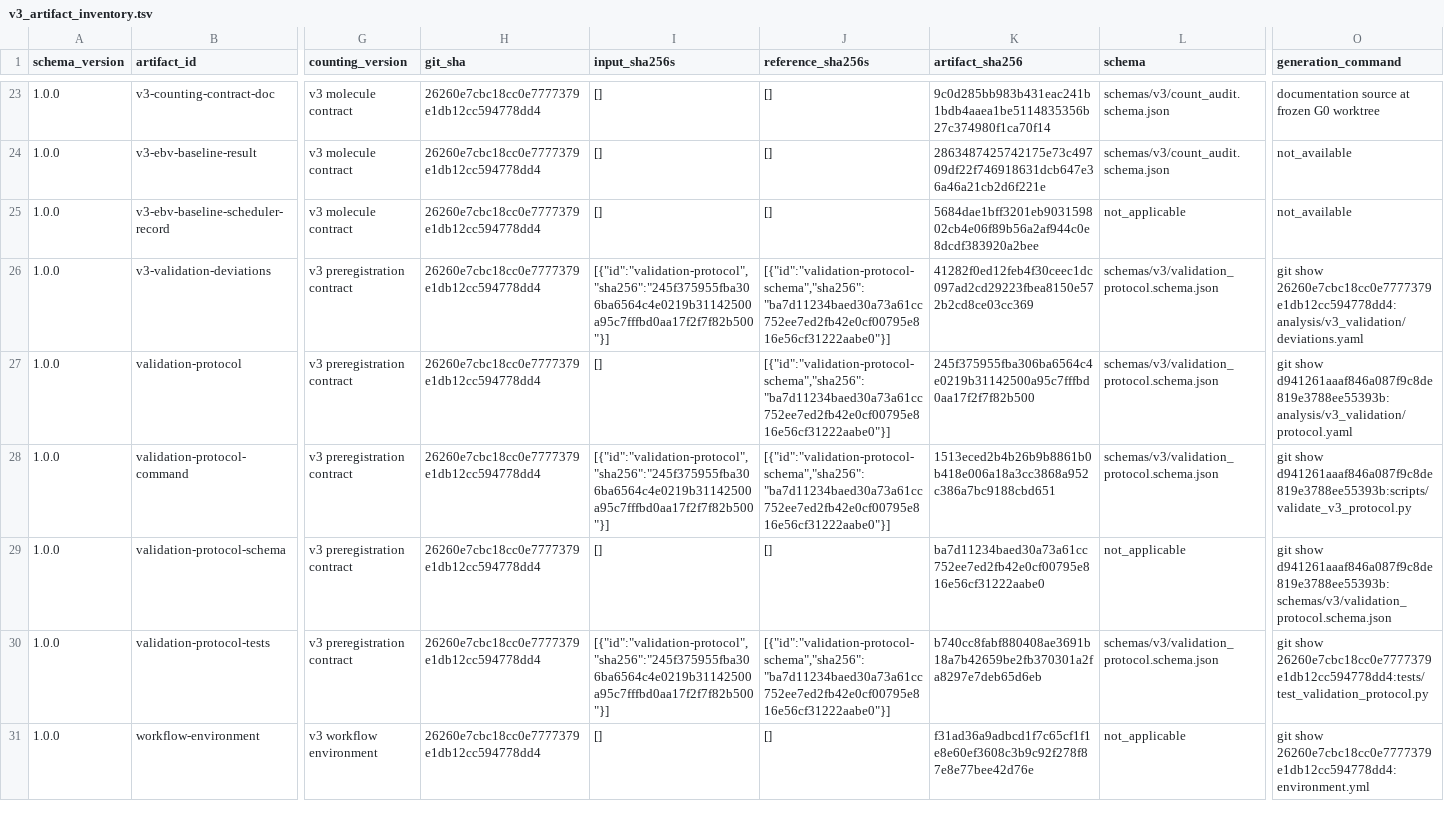
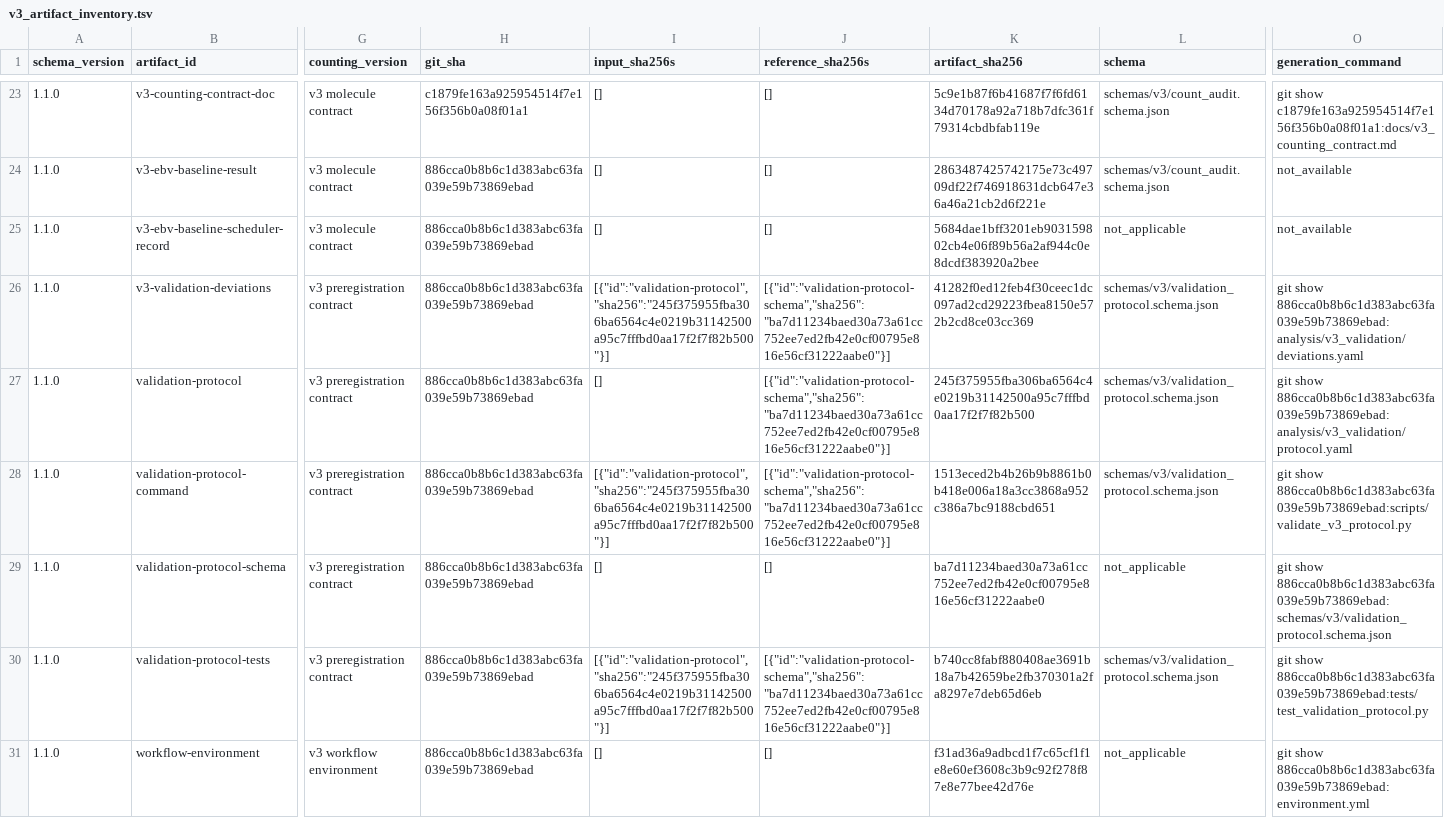
Before and after one commit to mdmanurung/ViralScan-reproducibility, a TSV file: analysis/v3_artifact_inventory.tsv, drawn as a sheet; only a part is shown, gaps mark what is left out; the diff covers the shown part only; the diff names each change by its address in the sheet, - before the commit and + after, or states it on an @@ line.

```diff
--- a/analysis/v3_artifact_inventory.tsv
+++ b/analysis/v3_artifact_inventory.tsv
-A23:A31 (schema_version): 1.0.0
+A23:A31 (schema_version): 1.1.0
-H23 (git_sha): 26260e7cbc18cc0e7777379e1db12cc594778dd4
+H23 (git_sha): c1879fe163a925954514f7e156f356b0a08f01a1
-K23 (artifact_sha256): 9c0d285bb983b431eac241b1bdb4aaea1be5114835356b27c374980f1ca70f14
+K23 (artifact_sha256): 5c9e1b87f6b41687f7f6fd6134d70178a92a718b7dfc361f79314cbdbfab119e
-O23 (generation_command): documentation source at frozen G0 worktree
+O23 (generation_command): git show c1879fe163a925954514f7e156f356b0a08f01a1:docs/v3_counting_contract.md
-H24:H31 (git_sha): 26260e7cbc18cc0e7777379e1db12cc594778dd4
+H24:H31 (git_sha): 886cca0b8b6c1d383abc63fa039e59b73869ebad
-O26 (generation_command): git show 26260e7cbc18cc0e7777379e1db12cc594778dd4:analysis/v3_validation/deviations.yaml
+O26 (generation_command): git show 886cca0b8b6c1d383abc63fa039e59b73869ebad:analysis/v3_validation/deviations.yaml
-O27 (generation_command): git show d941261aaaf846a087f9c8de819e3788ee55393b:analysis/v3_validation/protocol.yaml
+O27 (generation_command): git show 886cca0b8b6c1d383abc63fa039e59b73869ebad:analysis/v3_validation/protocol.yaml
-O28 (generation_command): git show d941261aaaf846a087f9c8de819e3788ee55393b:scripts/validate_v3_protocol.py
+O28 (generation_command): git show 886cca0b8b6c1d383abc63fa039e59b73869ebad:scripts/validate_v3_protocol.py
-O29 (generation_command): git show d941261aaaf846a087f9c8de819e3788ee55393b:schemas/v3/validation_protocol.schema.json
+O29 (generation_command): git show 886cca0b8b6c1d383abc63fa039e59b73869ebad:schemas/v3/validation_protocol.schema.json
-O30 (generation_command): git show 26260e7cbc18cc0e7777379e1db12cc594778dd4:tests/test_validation_protocol.py
+O30 (generation_command): git show 886cca0b8b6c1d383abc63fa039e59b73869ebad:tests/test_validation_protocol.py
-O31 (generation_command): git show 26260e7cbc18cc0e7777379e1db12cc594778dd4:environment.yml
+O31 (generation_command): git show 886cca0b8b6c1d383abc63fa039e59b73869ebad:environment.yml
```
Also changed, not shown: 68 edited cells elsewhere in this file, 5 other files.
